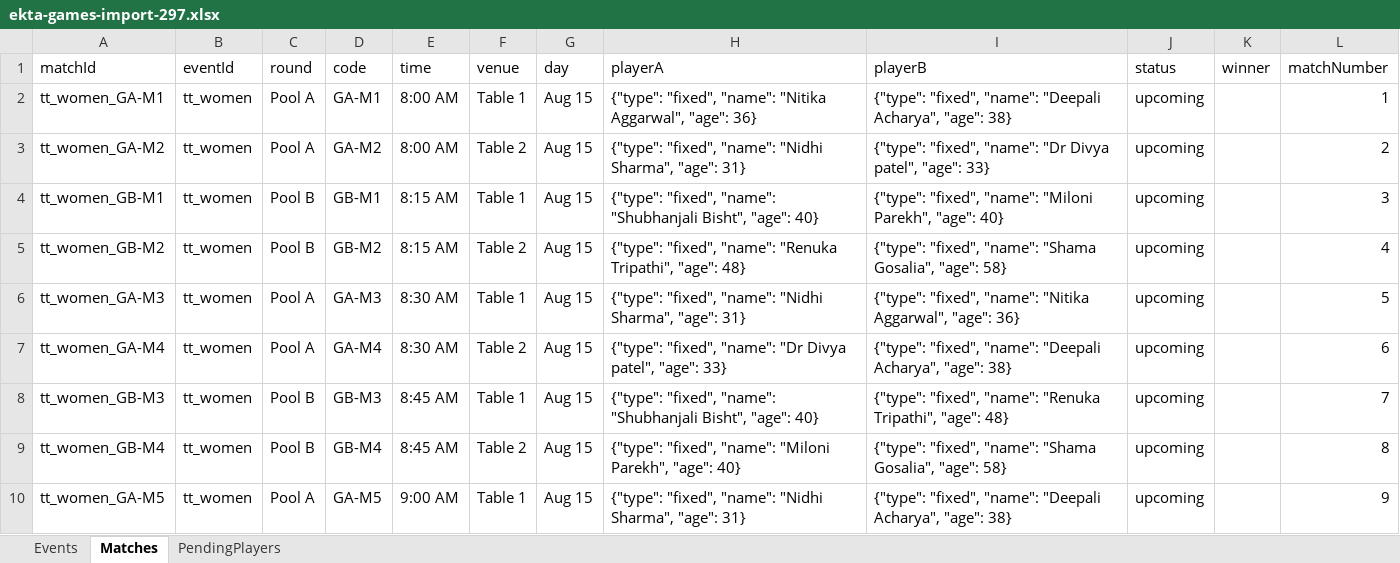
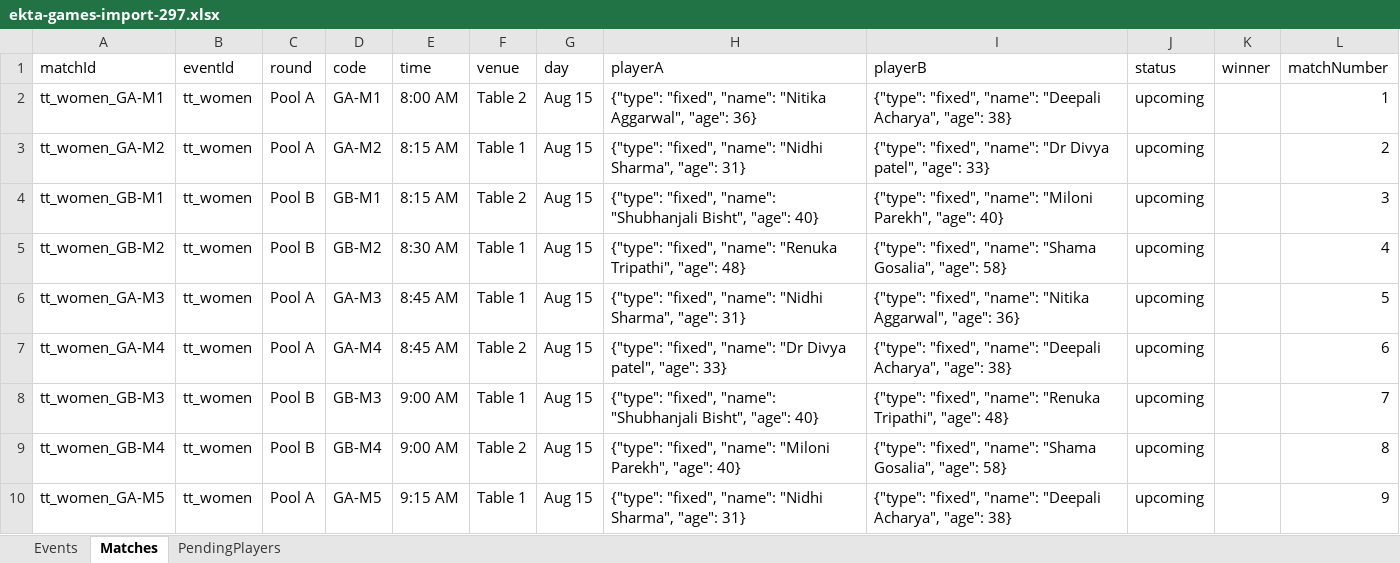
Before and after one commit to AnkitK1993/ekta-indoor-games, an Excel workbook: ekta-games-import-297.xlsx, sheet Matches, drawn as a sheet; only a part is shown; values as stored, in another font and other column widths than the file's, no borders; the diff covers the shown part only; the diff names each change by its address in the sheet, - before the commit and + after, or states it on an @@ line.

```diff
--- a/ekta-games-import-297.xlsx (sheet Matches)
+++ b/ekta-games-import-297.xlsx (sheet Matches)
-F2 (venue): Table 1
+F2 (venue): Table 2
-E3 (time): 8:00 AM
+E3 (time): 8:15 AM
-F3 (venue): Table 2
+F3 (venue): Table 1
-F4 (venue): Table 1
+F4 (venue): Table 2
-E5 (time): 8:15 AM
+E5 (time): 8:30 AM
-F5 (venue): Table 2
+F5 (venue): Table 1
-E6:E7 (time): 8:30 AM
+E6:E7 (time): 8:45 AM
-E8:E9 (time): 8:45 AM
+E8:E9 (time): 9:00 AM
-E10 (time): 9:00 AM
+E10 (time): 9:15 AM
```
Also changed, not shown: 6 added rows, 6 removed rows and 34 edited cells elsewhere in this sheet, Ekta_Schedule_With_Matchups.xlsx, 2 other files.
